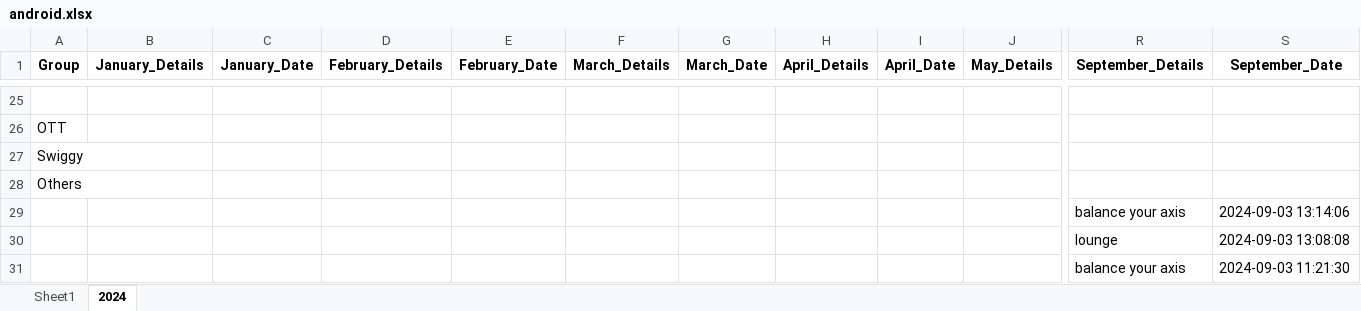
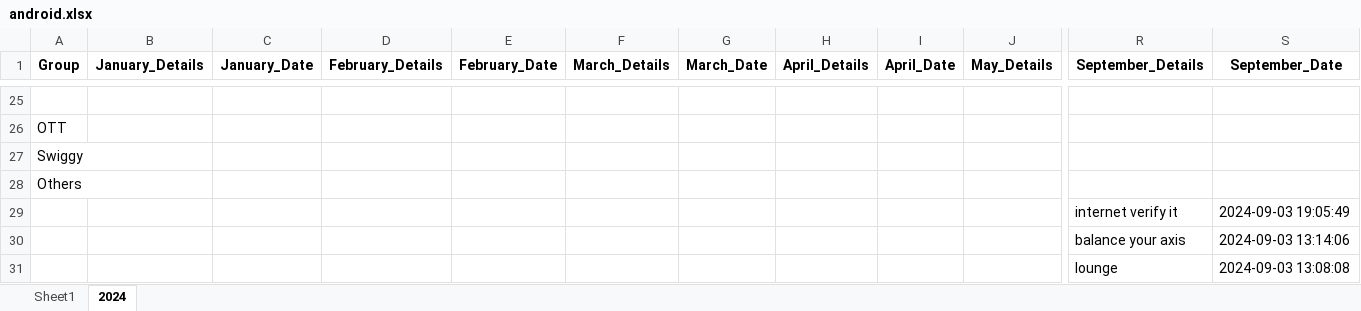
Before and after one commit to vinothvikas1987/LLM_Android, an Excel workbook: android.xlsx, sheet 2024, drawn as a sheet; only a part is shown, gaps mark what is left out; the shorter side is filled out with more unchanged rows; values as stored, in another font and other column widths than the file's, no borders; rows hold the shown columns only; the diff names each change by its address in the sheet, - before the commit and + after, or states it on an @@ line.

Commit message:
Update Excel file 2024-09-03 13:36:07.150472

```diff
--- a/android.xlsx (sheet 2024)
+++ b/android.xlsx (sheet 2024)
+row 29:  |  |  |  |  |  |  |  |  |  | internet verify it | 2024-09-03 19:05:49
```
